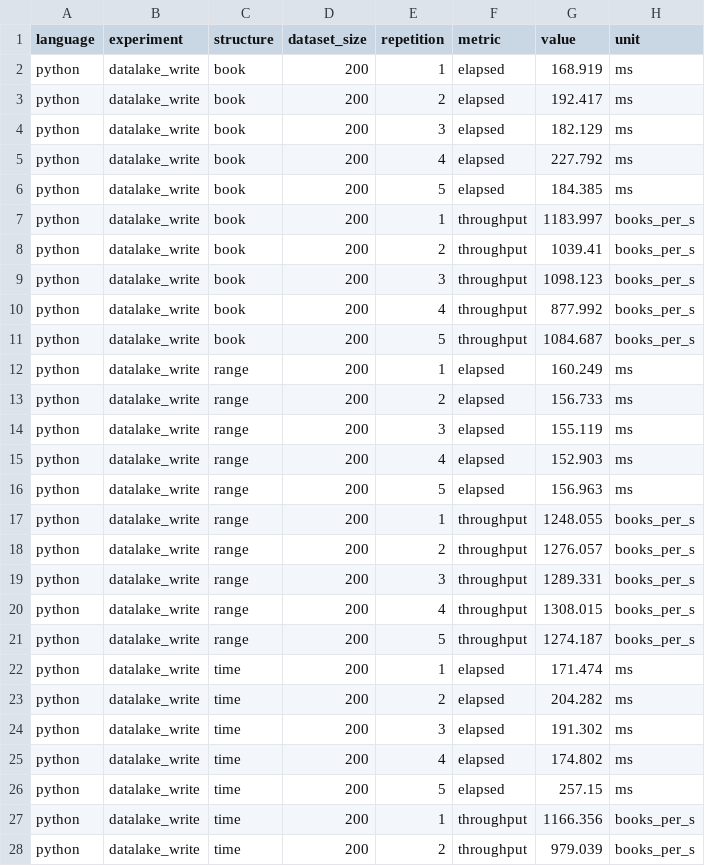
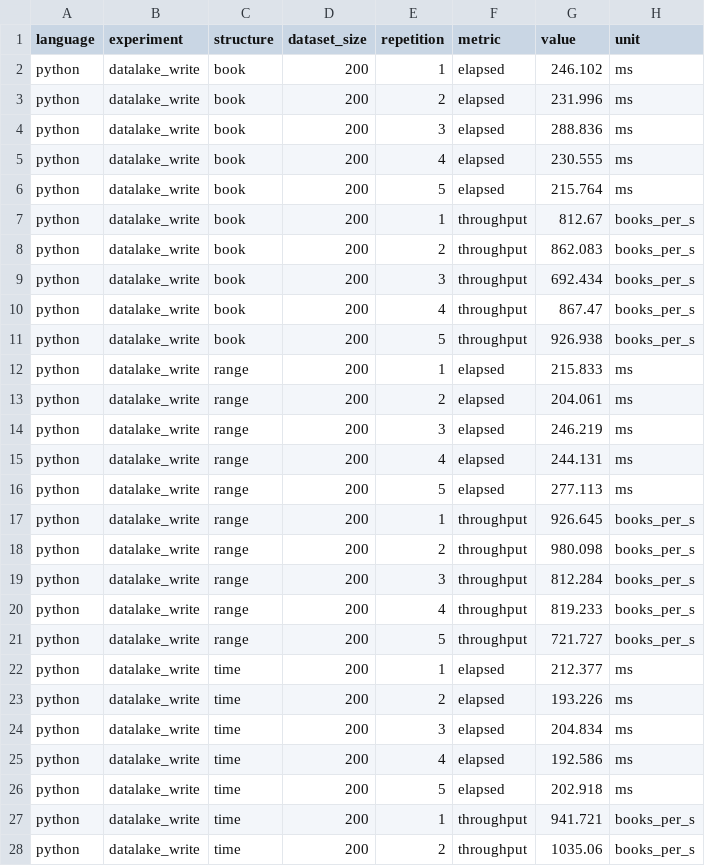
Before and after one commit to BigData-Ulpgc/stage_1, a CSV file: python/stage_1/benchmarks/results/synthetic/python_datalake_write.csv, drawn as a sheet; only a part is shown; the diff covers the shown part only.

```diff
--- a/python/stage_1/benchmarks/results/synthetic/python_datalake_write.csv
+++ b/python/stage_1/benchmarks/results/synthetic/python_datalake_write.csv
@@ -1,28 +1,28 @@
 language,experiment,structure,dataset_size,repetition,metric,value,unit
-python,datalake_write,book,200,1,elapsed,168.919,ms
-python,datalake_write,book,200,2,elapsed,192.417,ms
-python,datalake_write,book,200,3,elapsed,182.129,ms
-python,datalake_write,book,200,4,elapsed,227.792,ms
-python,datalake_write,book,200,5,elapsed,184.385,ms
-python,datalake_write,book,200,1,throughput,1183.997,books_per_s
-python,datalake_write,book,200,2,throughput,1039.41,books_per_s
-python,datalake_write,book,200,3,throughput,1098.123,books_per_s
-python,datalake_write,book,200,4,throughput,877.992,books_per_s
-python,datalake_write,book,200,5,throughput,1084.687,books_per_s
-python,datalake_write,range,200,1,elapsed,160.249,ms
-python,datalake_write,range,200,2,elapsed,156.733,ms
-python,datalake_write,range,200,3,elapsed,155.119,ms
-python,datalake_write,range,200,4,elapsed,152.903,ms
-python,datalake_write,range,200,5,elapsed,156.963,ms
-python,datalake_write,range,200,1,throughput,1248.055,books_per_s
-python,datalake_write,range,200,2,throughput,1276.057,books_per_s
-python,datalake_write,range,200,3,throughput,1289.331,books_per_s
-python,datalake_write,range,200,4,throughput,1308.015,books_per_s
-python,datalake_write,range,200,5,throughput,1274.187,books_per_s
-python,datalake_write,time,200,1,elapsed,171.474,ms
-python,datalake_write,time,200,2,elapsed,204.282,ms
-python,datalake_write,time,200,3,elapsed,191.302,ms
-python,datalake_write,time,200,4,elapsed,174.802,ms
-python,datalake_write,time,200,5,elapsed,257.15,ms
-python,datalake_write,time,200,1,throughput,1166.356,books_per_s
-python,datalake_write,time,200,2,throughput,979.039,books_per_s
+python,datalake_write,book,200,1,elapsed,246.102,ms
+python,datalake_write,book,200,2,elapsed,231.996,ms
+python,datalake_write,book,200,3,elapsed,288.836,ms
+python,datalake_write,book,200,4,elapsed,230.555,ms
+python,datalake_write,book,200,5,elapsed,215.764,ms
+python,datalake_write,book,200,1,throughput,812.67,books_per_s
+python,datalake_write,book,200,2,throughput,862.083,books_per_s
+python,datalake_write,book,200,3,throughput,692.434,books_per_s
+python,datalake_write,book,200,4,throughput,867.47,books_per_s
+python,datalake_write,book,200,5,throughput,926.938,books_per_s
+python,datalake_write,range,200,1,elapsed,215.833,ms
+python,datalake_write,range,200,2,elapsed,204.061,ms
+python,datalake_write,range,200,3,elapsed,246.219,ms
+python,datalake_write,range,200,4,elapsed,244.131,ms
+python,datalake_write,range,200,5,elapsed,277.113,ms
+python,datalake_write,range,200,1,throughput,926.645,books_per_s
+python,datalake_write,range,200,2,throughput,980.098,books_per_s
+python,datalake_write,range,200,3,throughput,812.284,books_per_s
+python,datalake_write,range,200,4,throughput,819.233,books_per_s
+python,datalake_write,range,200,5,throughput,721.727,books_per_s
+python,datalake_write,time,200,1,elapsed,212.377,ms
+python,datalake_write,time,200,2,elapsed,193.226,ms
+python,datalake_write,time,200,3,elapsed,204.834,ms
+python,datalake_write,time,200,4,elapsed,192.586,ms
+python,datalake_write,time,200,5,elapsed,202.918,ms
+python,datalake_write,time,200,1,throughput,941.721,books_per_s
+python,datalake_write,time,200,2,throughput,1035.06,books_per_s
```
Also changed, not shown: 3 edited cells elsewhere in this file, python/stage_1/benchmarks/results/real/python_datalake_incremental.csv, python/stage_1/benchmarks/results/real/python_datalake_recovery.csv, 23 other files.
